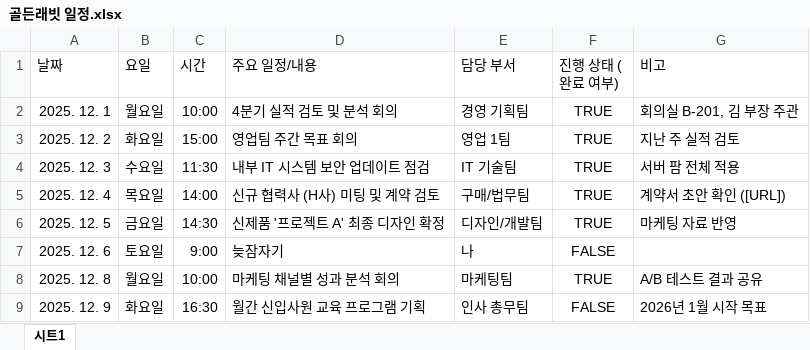
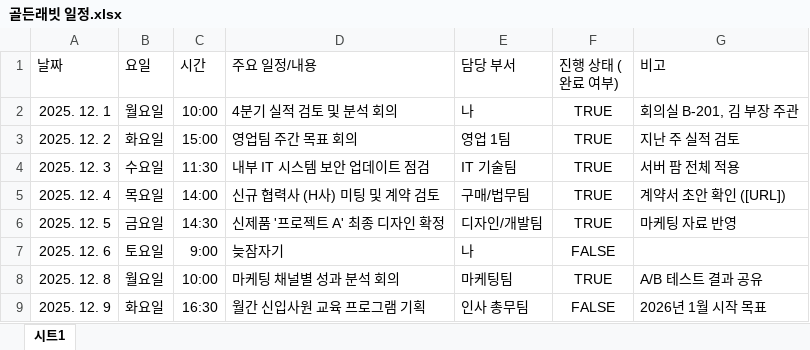
Before and after one commit to lis0771-design/schedule, an Excel workbook: public/data/골든래빗 일정.xlsx, sheet 시트1, drawn as a sheet; only a part is shown; values as stored, in another font and other column widths than the file's, no borders; table styles not drawn; the diff names each change by its address in the sheet, - before the commit and + after, or states it on an @@ line.

```diff
--- a/public/data/골든래빗 일정.xlsx (sheet 시트1)
+++ b/public/data/골든래빗 일정.xlsx (sheet 시트1)
-E2 (담당 부서): 경영 기획팀
+E2 (담당 부서): 나
```
Also changed, not shown: 골든래빗 일정.xlsx, 6 other files.
